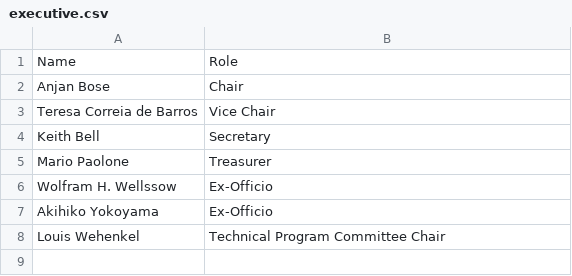
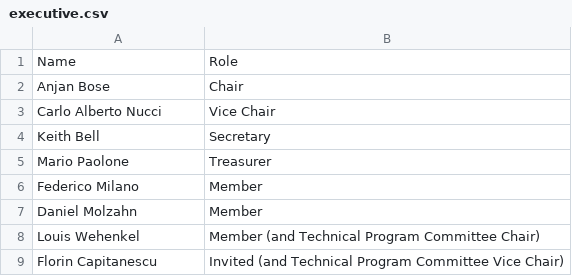
Before and after one commit to SPS-L/pscc2026, a CSV file: content/committees/executive.csv, drawn as a sheet; removed rows and columns are numbered as before the commit, all else as after; the diff names each change by its address in the sheet, - before the commit and + after, or states it on an @@ line.

Commit message:
Excom fixed

```diff
--- a/content/committees/executive.csv
+++ b/content/committees/executive.csv
-A3: Teresa Correia de Barros
+A3: Carlo Alberto Nucci
-row 6: Wolfram H. Wellssow | Ex-Officio
-row 7: Akihiko Yokoyama | Ex-Officio
+row 6: Federico Milano | Member
+row 7: Daniel Molzahn | Member
-B8: Technical Program Committee Chair
+B8: Member (and Technical Program Committee Chair)
+row 9: Florin Capitanescu | Invited (and Technical Program Committee Vice Chair)
```
